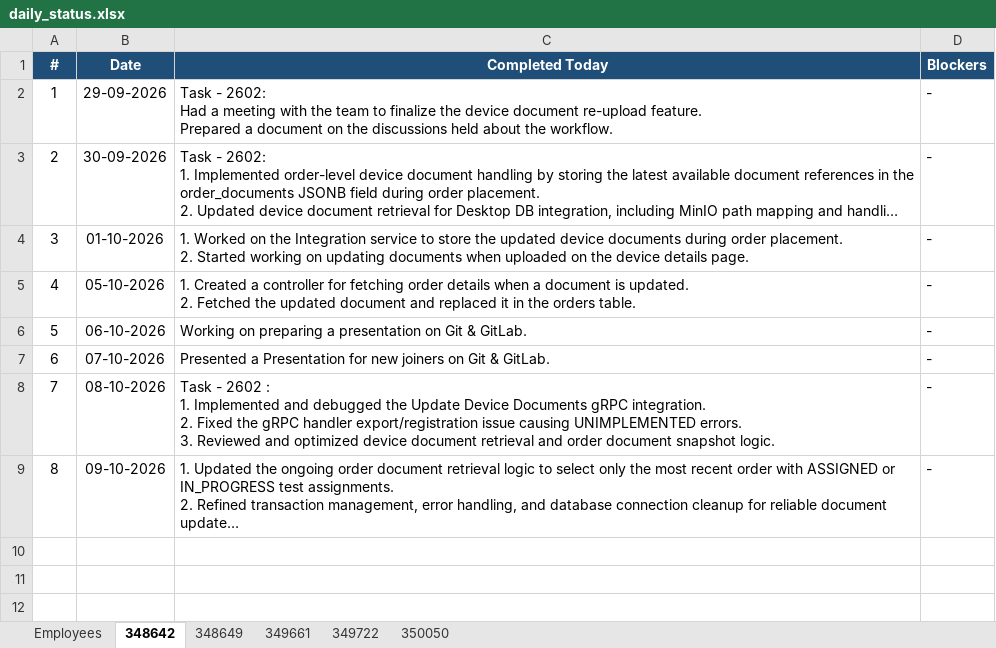
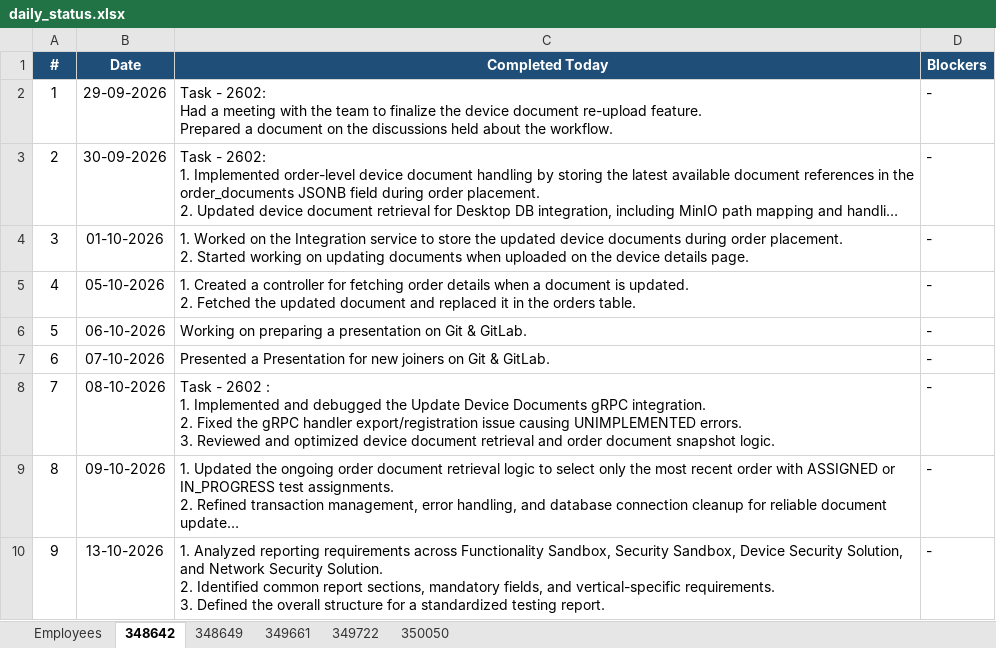
Before and after one commit to vishnumohan350050/webportal-daily-status, an Excel workbook: daily_status.xlsx, sheet 348642, drawn as a sheet; long unchanged cells end in …; values as stored, in another font and other column widths than the file's, no borders; ↵ is a line break in a cell; the diff names each change by its address in the sheet, - before the commit and + after, or states it on an @@ line.

Commit message:
Daily status update (run 38571669713)

```diff
--- a/daily_status.xlsx (sheet 348642)
+++ b/daily_status.xlsx (sheet 348642)
+row 10: 9 | 13-10-2026 | 1. Analyzed reporting requirements across Functionality Sandbox, Security Sandbox, Device Security Solution, and Network Security Solution. ↵ 2. Identified common report sections, mandatory fields, and vertical-specific requirements. ↵ 3. Defined the overall structure for a standardized testing report. | -
```
